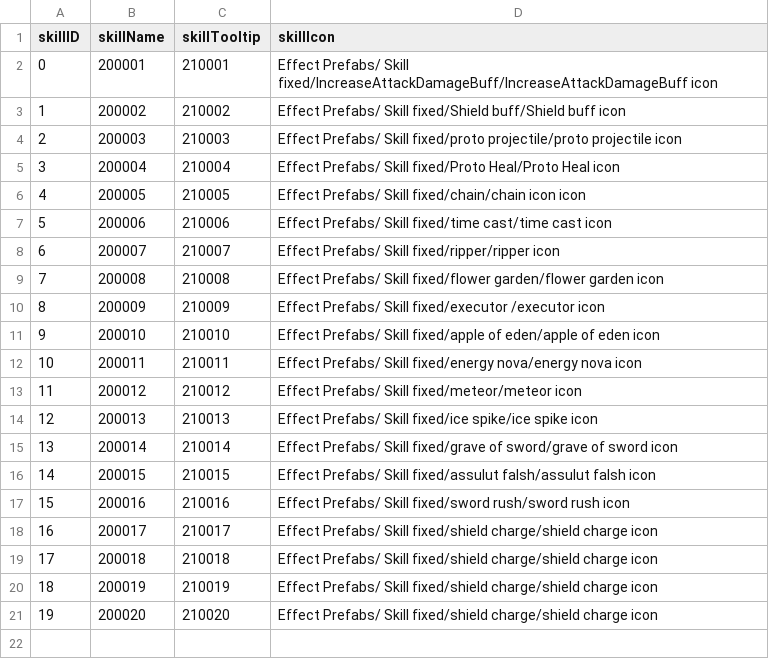
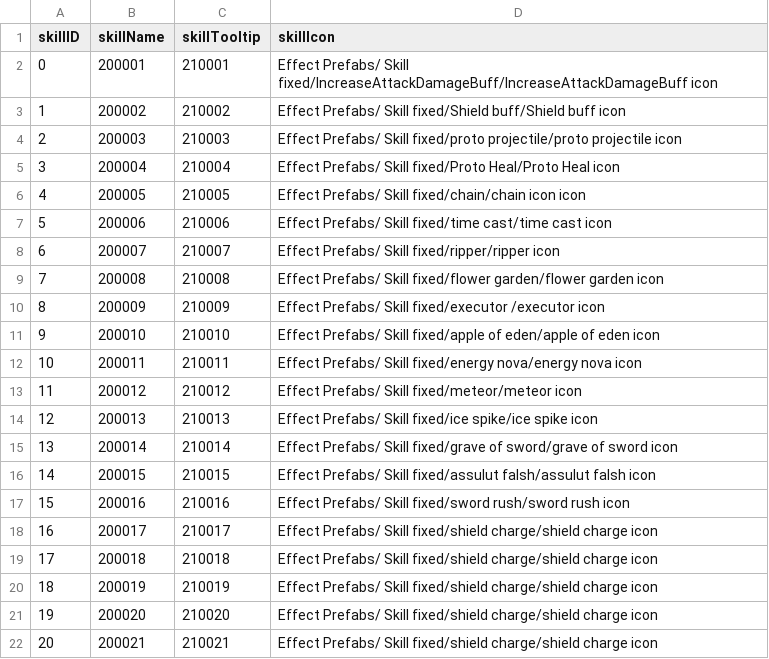
Before and after one commit to rockdo4/Underground_Gamers, a CSV file: Underground_Gamers/Assets/Lobby Scene Assets/Resources/CSV/skilltable.csv, drawn as a sheet.

```diff
--- a/Underground_Gamers/Assets/Lobby Scene Assets/Resources/CSV/skilltable.csv
+++ b/Underground_Gamers/Assets/Lobby Scene Assets/Resources/CSV/skilltable.csv
@@ -21 +21,2 @@
 19,200020,210020,Effect Prefabs/ Skill fixed/shield charge/shield charge icon
+20,200021,210021,Effect Prefabs/ Skill fixed/shield charge/shield charge icon
```
Also changed, not shown: Underground_Gamers/Assets/Lobby Scene Assets/Resources/CSV/PlayerStats.csv, Underground_Gamers/Assets/Lobby Scene Assets/Resources/CSV/StringTable_kr.csv, 18 other files.
